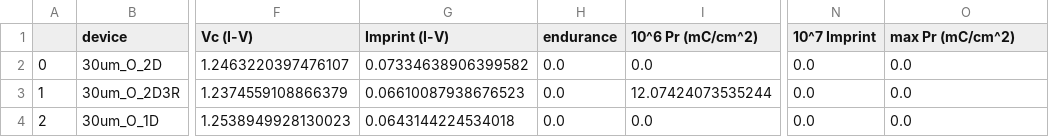
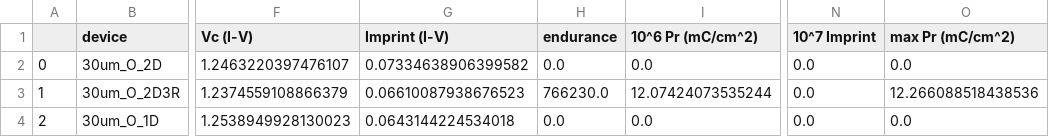
Before and after one commit to vtjong/Bayesian-Optimization-Ferroelectrics, a CSV file: data/processed/15.csv, drawn as a sheet; only a part is shown, gaps mark what is left out; the diff names each change by its address in the sheet, - before the commit and + after, or states it on an @@ line.

```diff
--- a/data/processed/15.csv
+++ b/data/processed/15.csv
-H3 (endurance): 0.0
+H3 (endurance): 766230.0
-O3 (max Pr (mC/cm^2)): 0.0
+O3 (max Pr (mC/cm^2)): 12.266088518438536
```
Also changed, not shown: data/processed/14.csv, data/processed/19.csv, 12 other files.
